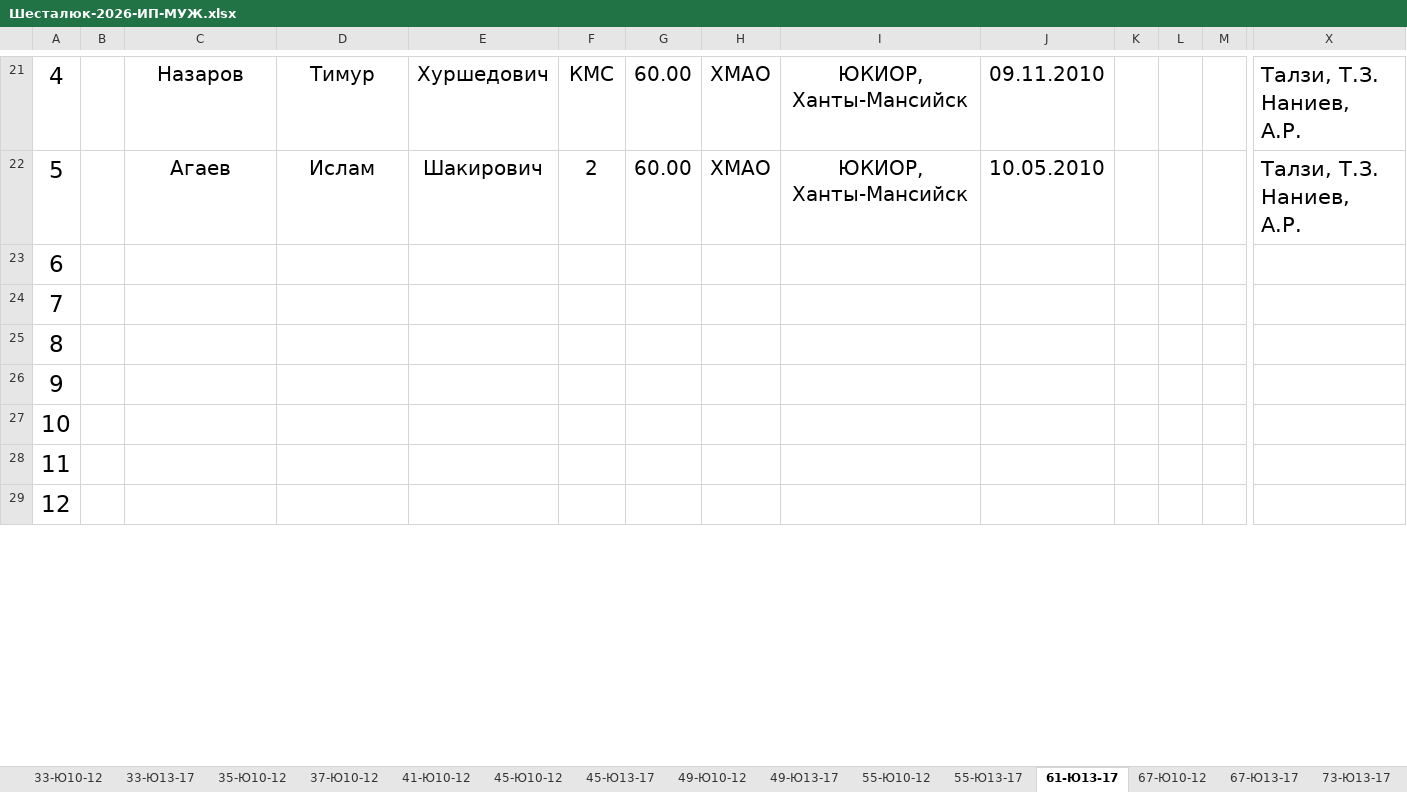
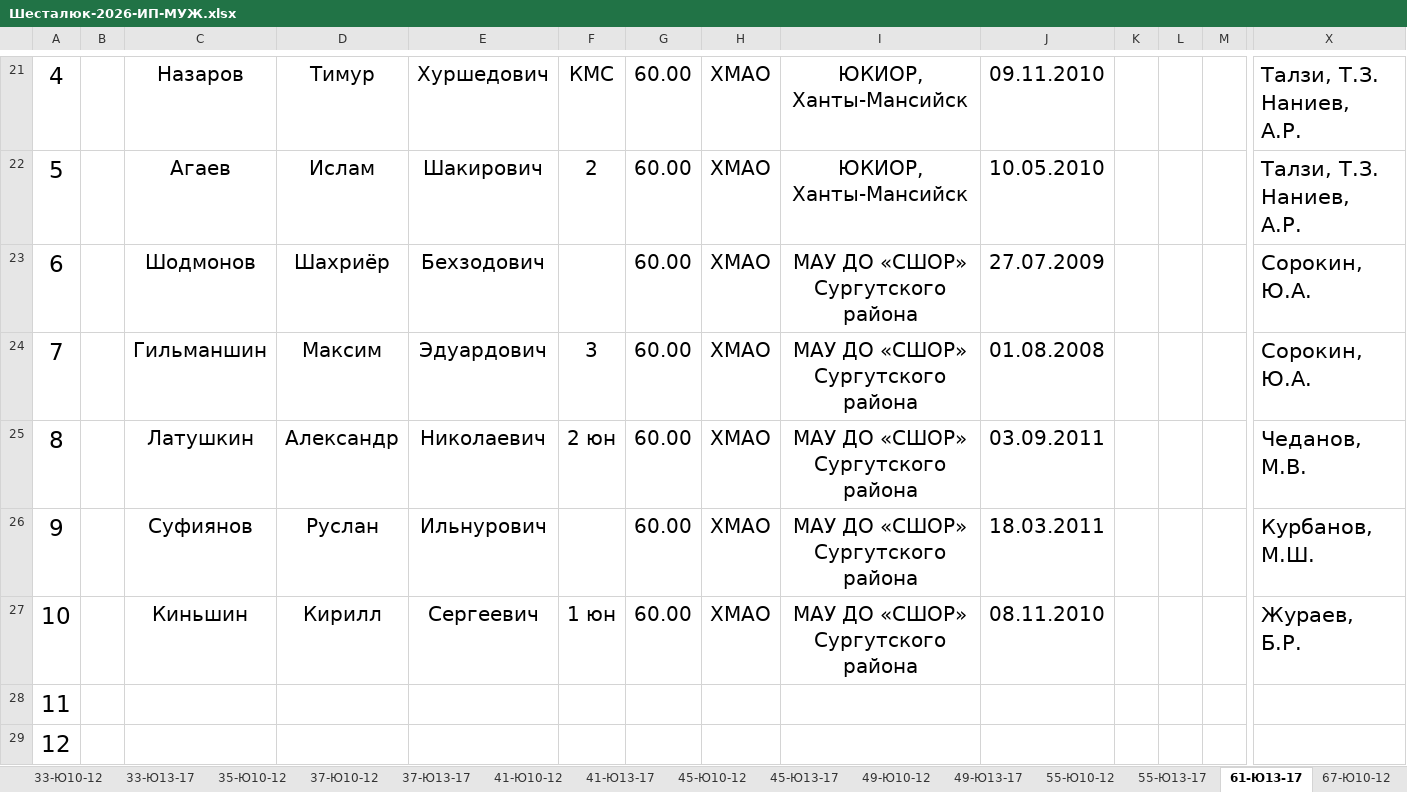
Before and after one commit to onmahadev/SH2026, an Excel workbook: Шесталюк-2026-ИП-МУЖ.xlsx, sheet 61-Ю13-17, drawn as a sheet; only a part is shown, gaps mark what is left out; values as stored, in another font and other column widths than the file's, no borders; charts and pictures and conditional formats not drawn; removed rows and columns are numbered as before the commit, all else as after; rows hold the shown columns only; the diff names each change by its address in the sheet, - before the commit and + after, or states it on an @@ line.

Commit message:
Add files via upload
Ханты-Мансийск	5	5	12	12	17
Сургутский район	16	16	39	39	55
Сургут	2	2	6	6	8
Нягань	6	6	7	7	13
Нефтеюганск	8	8	25	25	33
Лангепас	8	8	17	17	25
Кондинский (ХМАО-Югра)	3	3	9	9	12
ЮКИОР Х-М	2	2	19	19	21
Хакасия	1	1	30	30	31


TOTAL - 216 att

```diff
--- a/Шесталюк-2026-ИП-МУЖ.xlsx (sheet 61-Ю13-17)
+++ b/Шесталюк-2026-ИП-МУЖ.xlsx (sheet 61-Ю13-17)
+sheet tab: 37-Ю13-17
+sheet tab: 41-Ю13-17
-row 23: 6
-row 24: 7
-row 25: 8
-row 26: 9
-row 27: 10
+row 23: 6 |  | Шодмонов | Шахриёр | Бехзодович |  | 60.00 | ХМАО | МАУ ДО «СШОР» Сургутского района | 27.07.2009 |  |  |  | Сорокин, Ю.А.
+row 24: 7 |  | Гильманшин | Максим | Эдуардович | 3 | 60.00 | ХМАО | МАУ ДО «СШОР» Сургутского района | 01.08.2008 |  |  |  | Сорокин, Ю.А.
+row 25: 8 |  | Латушкин | Александр | Николаевич | 2 юн | 60.00 | ХМАО | МАУ ДО «СШОР» Сургутского района | 03.09.2011 |  |  |  | Чеданов, М.В.
+row 26: 9 |  | Суфиянов | Руслан | Ильнурович |  | 60.00 | ХМАО | МАУ ДО «СШОР» Сургутского района | 18.03.2011 |  |  |  | Курбанов, М.Ш.
+row 27: 10 |  | Киньшин | Кирилл | Сергеевич | 1 юн | 60.00 | ХМАО | МАУ ДО «СШОР» Сургутского района | 08.11.2010 |  |  |  | Жураев, Б.Р.
```
Also changed, not shown: sheet 55-Ю13-17, sheet 67-Ю13-17, sheet 96-Ю13-17, sheet 96-М, sheet 49-Ю13-17, sheet 81-Ю13-17, 6 more sheets, other sheet tabs, charts or pictures, Заявки ввод Шесталюк 2026.xlsx, Шесталюк-2026-ИП-ЖЕН.xlsx.
